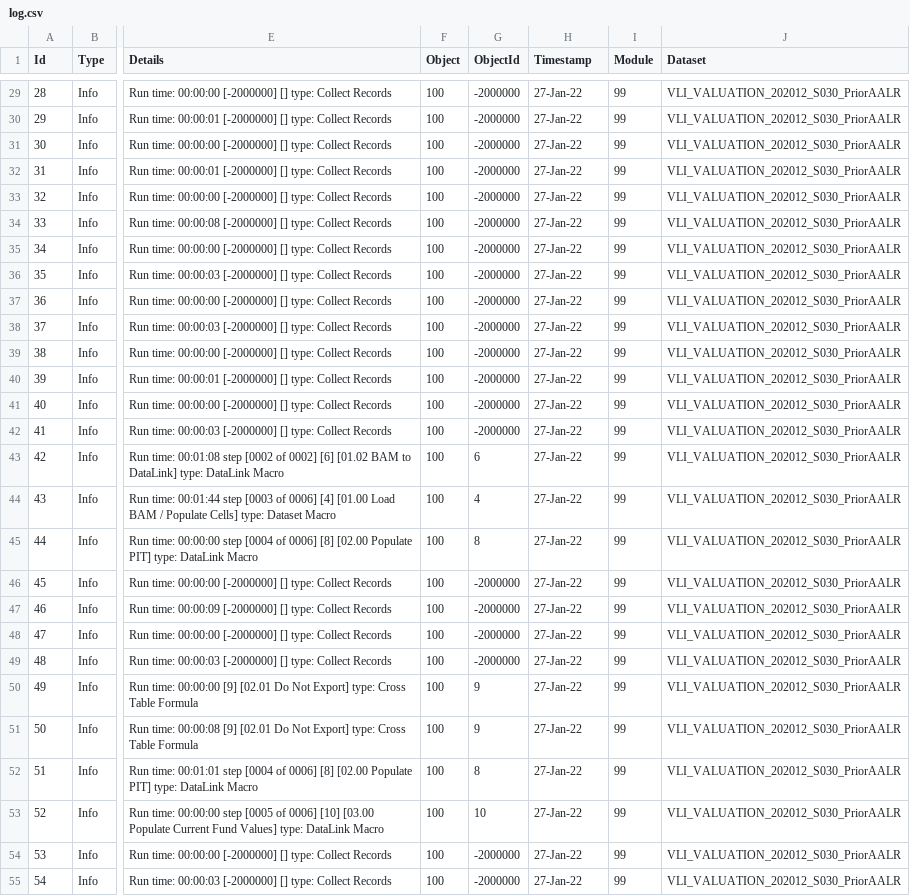
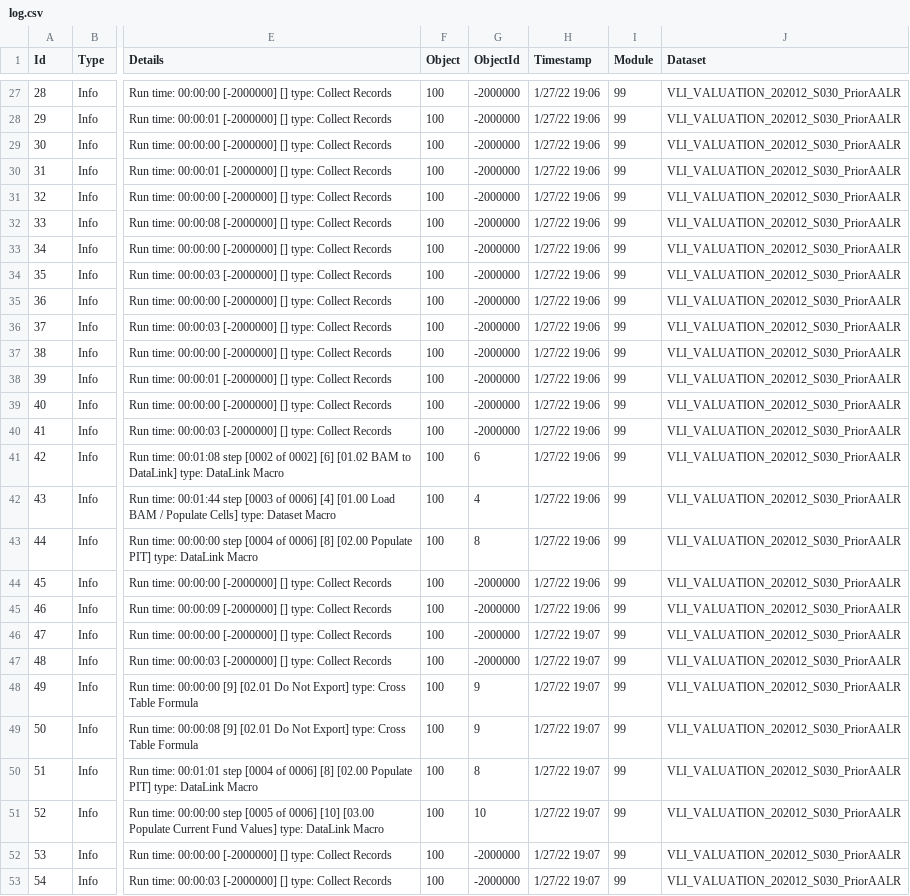
Before and after one commit to cellsummer/Scriptify_VBA, a CSV file: src/temp/log.csv, drawn as a sheet; only a part is shown, gaps mark what is left out; addresses are those after the commit; the diff covers the shown part only; the diff names each change by its address in the sheet, - before the commit and + after, or states it on an @@ line.

```diff
--- a/src/temp/log.csv
+++ b/src/temp/log.csv
-H27:H45 (Timestamp): 27-Jan-22
+H27:H45 (Timestamp): 1/27/22 19:06
-H46:H53 (Timestamp): 27-Jan-22
+H46:H53 (Timestamp): 1/27/22 19:07
```
Also changed, not shown: 2 removed rows and 29 edited cells elsewhere in this file.
